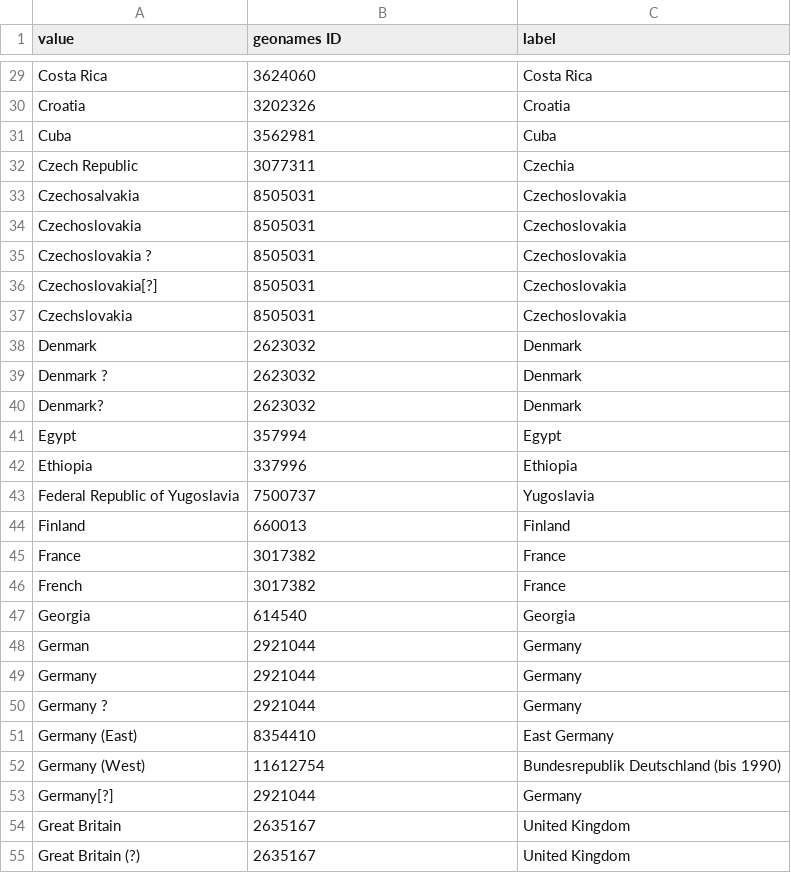
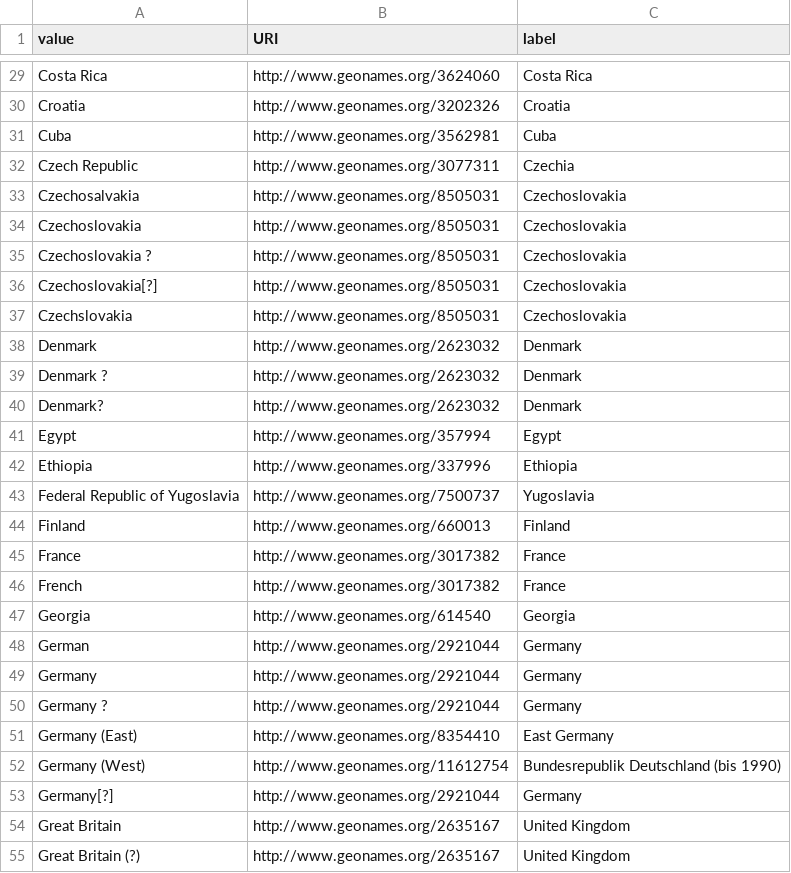
Before and after one commit to HLITS/LD4L_Film_Ontology, a CSV file: concordances/places.csv, drawn as a sheet; only a part is shown, gaps mark what is left out; the diff covers the shown part only; the diff names each change by its address in the sheet, - before the commit and + after, or states it on an @@ line.

Commit message:
Update places.csv
Add full URI's to geoname ID's.

```diff
--- a/concordances/places.csv
+++ b/concordances/places.csv
-B1: geonames ID
+B1: URI
-B29 (URI): 3624060
+B29 (URI): http://www.geonames.org/3624060
-B30 (URI): 3202326
+B30 (URI): http://www.geonames.org/3202326
-B31 (URI): 3562981
+B31 (URI): http://www.geonames.org/3562981
-B32 (URI): 3077311
+B32 (URI): http://www.geonames.org/3077311
-B33:B37 (URI): 8505031
+B33:B37 (URI): http://www.geonames.org/8505031
-B38:B40 (URI): 2623032
+B38:B40 (URI): http://www.geonames.org/2623032
-B41 (URI): 357994
+B41 (URI): http://www.geonames.org/357994
-B42 (URI): 337996
+B42 (URI): http://www.geonames.org/337996
-B43 (URI): 7500737
+B43 (URI): http://www.geonames.org/7500737
-B44 (URI): 660013
+B44 (URI): http://www.geonames.org/660013
-B45:B46 (URI): 3017382
+B45:B46 (URI): http://www.geonames.org/3017382
-B47 (URI): 614540
+B47 (URI): http://www.geonames.org/614540
-B48:B50 (URI): 2921044
+B48:B50 (URI): http://www.geonames.org/2921044
-B51 (URI): 8354410
+B51 (URI): http://www.geonames.org/8354410
-B52 (URI): 11612754
+B52 (URI): http://www.geonames.org/11612754
-B53 (URI): 2921044
+B53 (URI): http://www.geonames.org/2921044
-B54:B55 (URI): 2635167
+B54:B55 (URI): http://www.geonames.org/2635167
```
Also changed, not shown: 129 edited cells elsewhere in this file.
